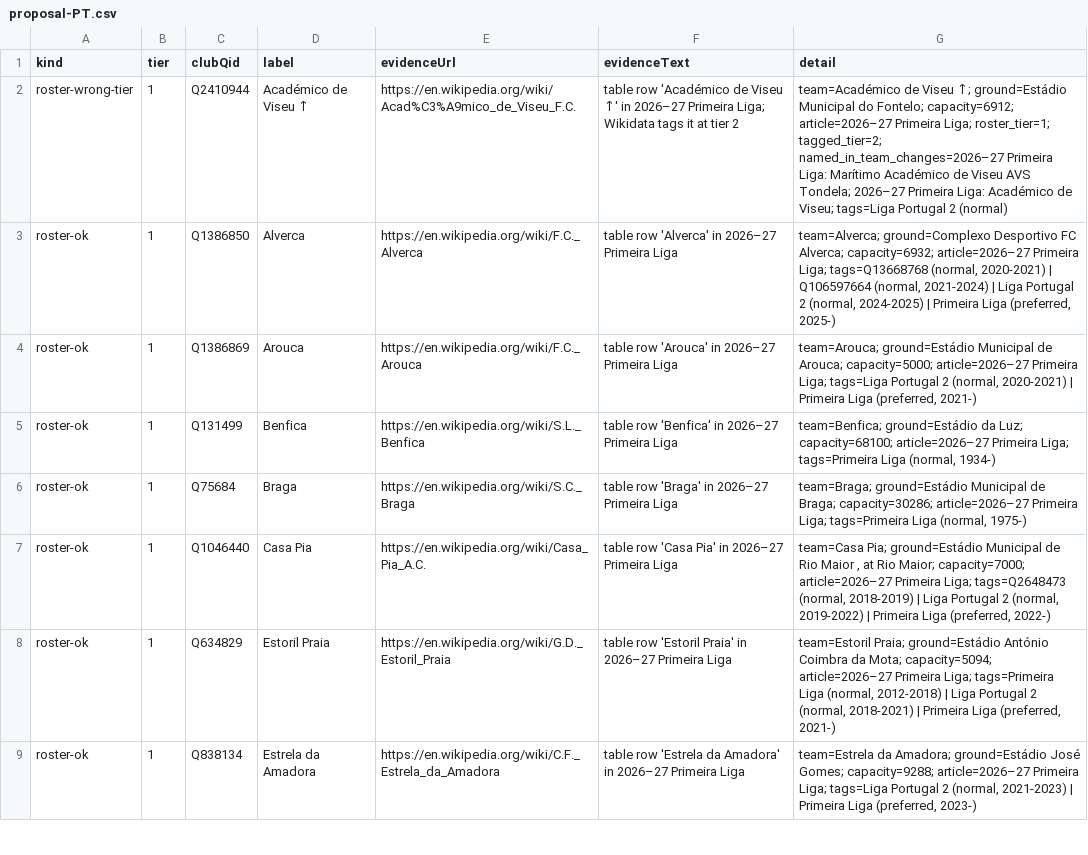
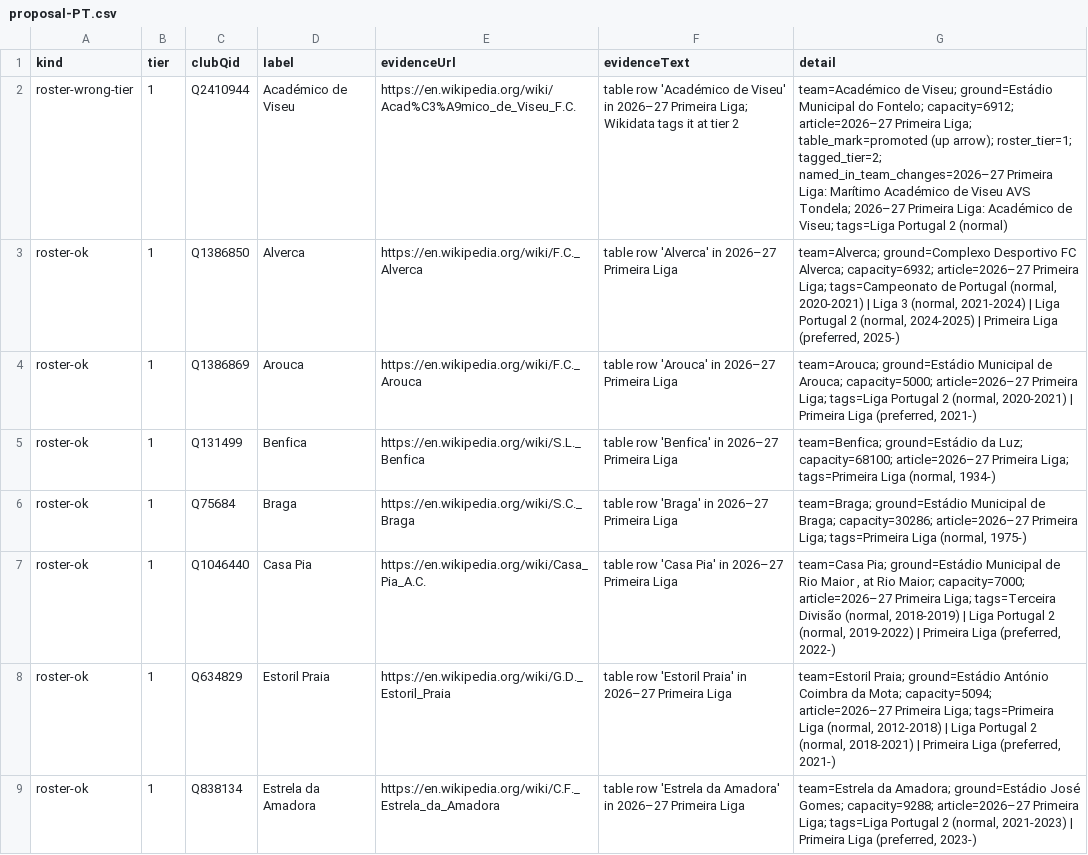
Before and after one commit to AlexGrozavul/Football, a CSV file: data/clubs/proposal-PT.csv, drawn as a sheet; only a part is shown; the diff covers the shown part only.

```diff
--- a/data/clubs/proposal-PT.csv
+++ b/data/clubs/proposal-PT.csv
@@ -1,4 +1,4 @@
 kind,tier,clubQid,label,evidenceUrl,evidenceText,detail
-roster-wrong-tier,1,Q2410944,Académico de Viseu ↑,https://en.wikipedia.org/wiki/Acad%C3%A9mico_de_Viseu_F.C.,table row 'Académico de Viseu ↑' in 2026–27 Primeira Liga; Wikidata tags it at tier 2,team=Académico de Viseu ↑; ground=Estádio Municipal do Fontelo; capacity=6912; article=2026–27 Primeira Liga; roster_tier=1; tagged_tier=2; named_in_team_changes=2026–27 Primeira Liga: Marítimo Académico de Viseu AVS Tondela; 2026–27 Primeira Liga: Académico de Viseu; tags=Liga Portugal 2 (normal)
-roster-ok,1,Q1386850,Alverca,https://en.wikipedia.org/wiki/F.C._Alverca,table row 'Alverca' in 2026–27 Primeira Liga,"team=Alverca; ground=Complexo Desportivo FC Alverca; capacity=6932; article=2026–27 Primeira Liga; tags=Q13668768 (normal, 2020-2021) | Q106597664 (normal, 2021-2024) | Liga Portugal 2 (normal, 2024-2025) | Primeira Liga (preferred, 2025-)"
+roster-wrong-tier,1,Q2410944,Académico de Viseu,https://en.wikipedia.org/wiki/Acad%C3%A9mico_de_Viseu_F.C.,table row 'Académico de Viseu' in 2026–27 Primeira Liga; Wikidata tags it at tier 2,team=Académico de Viseu; ground=Estádio Municipal do Fontelo; capacity=6912; article=2026–27 Primeira Liga; table_mark=promoted (up arrow); roster_tier=1; tagged_tier=2; named_in_team_changes=2026–27 Primeira Liga: Marítimo Académico de Viseu AVS Tondela; 2026–27 Primeira Liga: Académico de Viseu; tags=Liga Portugal 2 (normal)
+roster-ok,1,Q1386850,Alverca,https://en.wikipedia.org/wiki/F.C._Alverca,table row 'Alverca' in 2026–27 Primeira Liga,"team=Alverca; ground=Complexo Desportivo FC Alverca; capacity=6932; article=2026–27 Primeira Liga; tags=Campeonato de Portugal (normal, 2020-2021) | Liga 3 (normal, 2021-2024) | Liga Portugal 2 (normal, 2024-2025) | Primeira Liga (preferred, 2025-)"
 roster-ok,1,Q1386869,Arouca,https://en.wikipedia.org/wiki/F.C._Arouca,table row 'Arouca' in 2026–27 Primeira Liga,"team=Arouca; ground=Estádio Municipal de Arouca; capacity=5000; article=2026–27 Primeira Liga; tags=Liga Portugal 2 (normal, 2020-2021) | Primeira Liga (preferred, 2021-)"
@@ -6,3 +6,3 @@ roster-ok,1,Q131499,Benfica,https://en.wikipedia.org/wiki/S.L._Benfica,table row
 roster-ok,1,Q75684,Braga,https://en.wikipedia.org/wiki/S.C._Braga,table row 'Braga' in 2026–27 Primeira Liga,"team=Braga; ground=Estádio Municipal de Braga; capacity=30286; article=2026–27 Primeira Liga; tags=Primeira Liga (normal, 1975-)"
-roster-ok,1,Q1046440,Casa Pia,https://en.wikipedia.org/wiki/Casa_Pia_A.C.,table row 'Casa Pia' in 2026–27 Primeira Liga,"team=Casa Pia; ground=Estádio Municipal de Rio Maior , at Rio Maior; capacity=7000; article=2026–27 Primeira Liga; tags=Q2648473 (normal, 2018-2019) | Liga Portugal 2 (normal, 2019-2022) | Primeira Liga (preferred, 2022-)"
+roster-ok,1,Q1046440,Casa Pia,https://en.wikipedia.org/wiki/Casa_Pia_A.C.,table row 'Casa Pia' in 2026–27 Primeira Liga,"team=Casa Pia; ground=Estádio Municipal de Rio Maior , at Rio Maior; capacity=7000; article=2026–27 Primeira Liga; tags=Terceira Divisão (normal, 2018-2019) | Liga Portugal 2 (normal, 2019-2022) | Primeira Liga (preferred, 2022-)"
 roster-ok,1,Q634829,Estoril Praia,https://en.wikipedia.org/wiki/G.D._Estoril_Praia,table row 'Estoril Praia' in 2026–27 Primeira Liga,"team=Estoril Praia; ground=Estádio António Coimbra da Mota; capacity=5094; article=2026–27 Primeira Liga; tags=Primeira Liga (normal, 2012-2018) | Liga Portugal 2 (normal, 2018-2021) | Primeira Liga (preferred, 2021-)"
```
Also changed, not shown: 2 removed rows and 49 edited cells elsewhere in this file, 1 other file.
